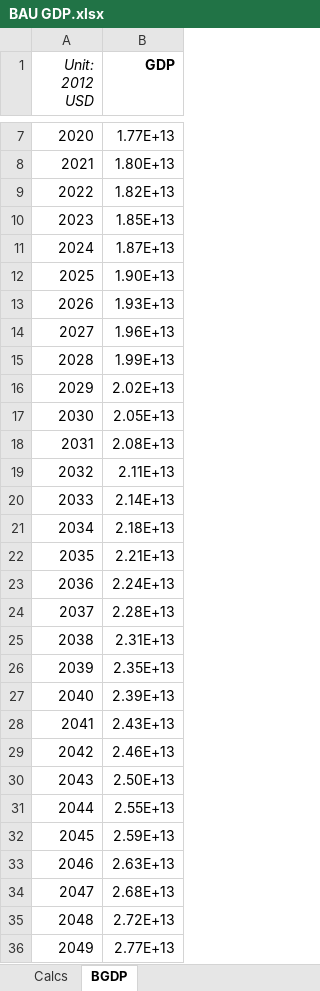
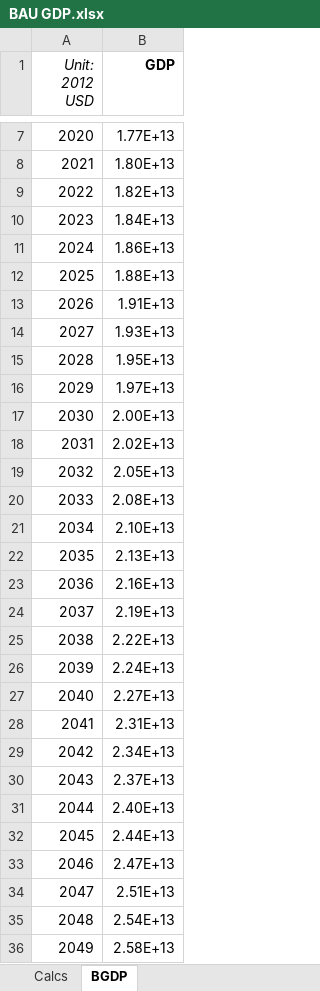
Before and after one commit to EnergyInnovation/eps-eu, an Excel workbook: InputData/io-model/BGDP/BAU GDP.xlsx, sheet BGDP, drawn as a sheet; only a part is shown, gaps mark what is left out; values as stored, in another font and other column widths than the file's, no borders; the diff covers the shown part only; the diff names each change by its address in the sheet, - before the commit and + after, or states it on an @@ line.

```diff
--- a/InputData/io-model/BGDP/BAU GDP.xlsx (sheet BGDP)
+++ b/InputData/io-model/BGDP/BAU GDP.xlsx (sheet BGDP)
-B10 (GDP): 1.85E+13
+B10 (GDP): 1.84E+13
-B11 (GDP): 1.87E+13
+B11 (GDP): 1.86E+13
-B12 (GDP): 1.90E+13
+B12 (GDP): 1.88E+13
-B13 (GDP): 1.93E+13
+B13 (GDP): 1.91E+13
-B14 (GDP): 1.96E+13
+B14 (GDP): 1.93E+13
-B15 (GDP): 1.99E+13
+B15 (GDP): 1.95E+13
-B16 (GDP): 2.02E+13
+B16 (GDP): 1.97E+13
-B17 (GDP): 2.05E+13
+B17 (GDP): 2.00E+13
-B18 (GDP): 2.08E+13
+B18 (GDP): 2.02E+13
-B19 (GDP): 2.11E+13
+B19 (GDP): 2.05E+13
-B20 (GDP): 2.14E+13
+B20 (GDP): 2.08E+13
-B21 (GDP): 2.18E+13
+B21 (GDP): 2.10E+13
-B22 (GDP): 2.21E+13
+B22 (GDP): 2.13E+13
-B23 (GDP): 2.24E+13
+B23 (GDP): 2.16E+13
-B24 (GDP): 2.28E+13
+B24 (GDP): 2.19E+13
-B25 (GDP): 2.31E+13
+B25 (GDP): 2.22E+13
-B26 (GDP): 2.35E+13
+B26 (GDP): 2.24E+13
-B27 (GDP): 2.39E+13
+B27 (GDP): 2.27E+13
-B28 (GDP): 2.43E+13
+B28 (GDP): 2.31E+13
-B29 (GDP): 2.46E+13
+B29 (GDP): 2.34E+13
-B30 (GDP): 2.50E+13
+B30 (GDP): 2.37E+13
-B31 (GDP): 2.55E+13
+B31 (GDP): 2.40E+13
-B32 (GDP): 2.59E+13
+B32 (GDP): 2.44E+13
-B33 (GDP): 2.63E+13
+B33 (GDP): 2.47E+13
-B34 (GDP): 2.68E+13
+B34 (GDP): 2.51E+13
-B35 (GDP): 2.72E+13
+B35 (GDP): 2.54E+13
-B36 (GDP): 2.77E+13
+B36 (GDP): 2.58E+13
```
Also changed, not shown: 11 edited cells elsewhere in this sheet, sheet OECD EU25 proj GDP, sheet Calcs, charts or pictures, 8 other files.
